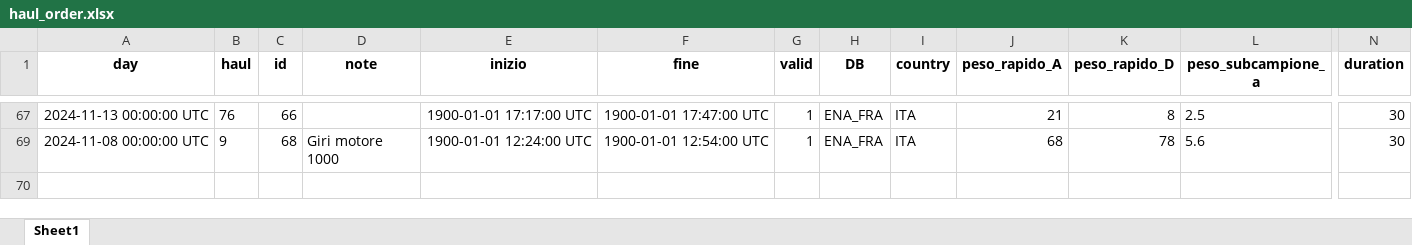
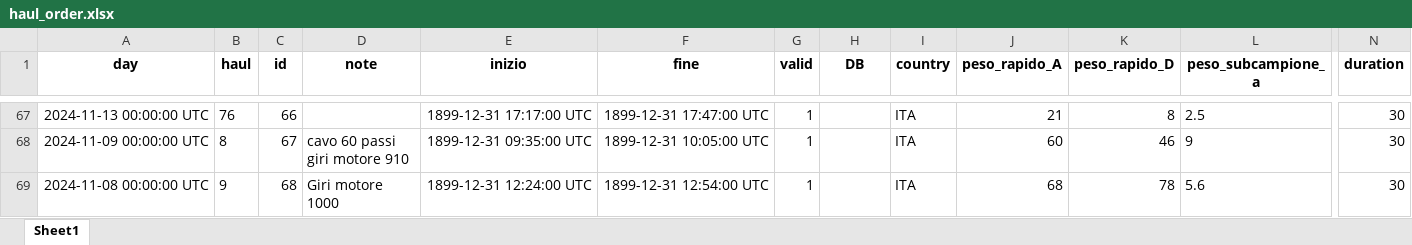
Before and after one commit to FraLuzi/SoleMon_project, an Excel workbook: OnBoard/data/haul_order.xlsx, sheet Sheet1, drawn as a sheet; only a part is shown, gaps mark what is left out; values as stored, in another font and other column widths than the file's, no borders; rows hold the shown columns only; the diff covers the shown part only; the diff names each change by its address in the sheet, - before the commit and + after, or states it on an @@ line.

```diff
--- a/OnBoard/data/haul_order.xlsx (sheet Sheet1)
+++ b/OnBoard/data/haul_order.xlsx (sheet Sheet1)
-E67 (inizio): 1900-01-01 17:17:00 UTC
+E67 (inizio): 1899-12-31 17:17:00 UTC
-F67 (fine): 1900-01-01 17:47:00 UTC
+F67 (fine): 1899-12-31 17:47:00 UTC
-H67 (DB): ENA_FRA
+H67 (DB): (empty)
+row 68: 2024-11-09 00:00:00 UTC | 8 | 67 | cavo 60 passi giri motore 910 | 1899-12-31 09:35:00 UTC | 1899-12-31 10:05:00 UTC | 1 |  | ITA | 60 | 46 | 9 | 30
-E69 (inizio): 1900-01-01 12:24:00 UTC
+E69 (inizio): 1899-12-31 12:24:00 UTC
-F69 (fine): 1900-01-01 12:54:00 UTC
+F69 (fine): 1899-12-31 12:54:00 UTC
-H69 (DB): ENA_FRA
+H69 (DB): (empty)
```
Also changed, not shown: 62 added rows and 9 edited cells elsewhere in this sheet, hidden cells, OnBoard/data/fogli_cala/StationTablet_45.xlsx, 11 other files.
